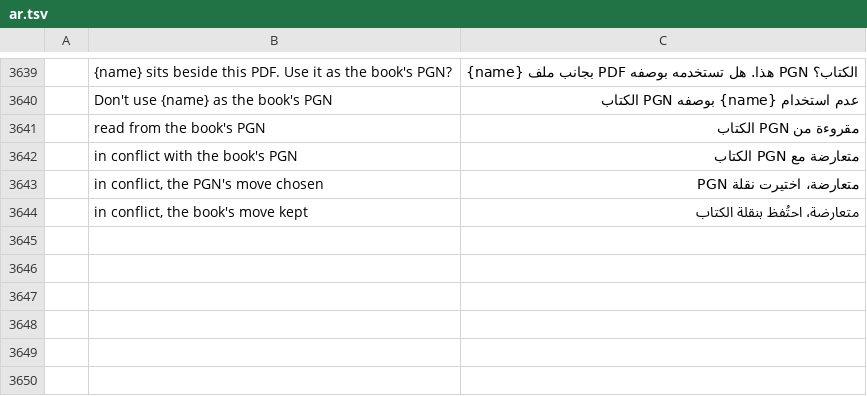
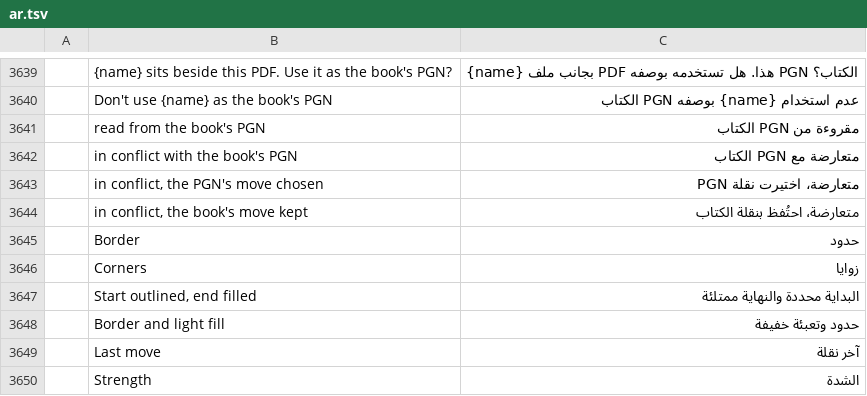
Before and after one commit to DarcioAlberico/pdfcraft-xadrez, a TSV file: crates/ui-egui/src/i18n/ar.tsv, drawn as a sheet; only a part is shown, gaps mark what is left out; the diff names each change by its address in the sheet, - before the commit and + after, or states it on an @@ line.

```diff
--- a/crates/ui-egui/src/i18n/ar.tsv
+++ b/crates/ui-egui/src/i18n/ar.tsv
+row 3645:  | Border | حدود
+row 3646:  | Corners | زوايا
+row 3647:  | Start outlined, end filled | البداية محددة والنهاية ممتلئة
+row 3648:  | Border and light fill | حدود وتعبئة خفيفة
+row 3649:  | Last move | آخر نقلة
+row 3650:  | Strength | الشدة
```
Also changed, not shown: crates/ui-egui/src/i18n/el.tsv, crates/ui-egui/src/i18n/kk.tsv, 27 other files.
